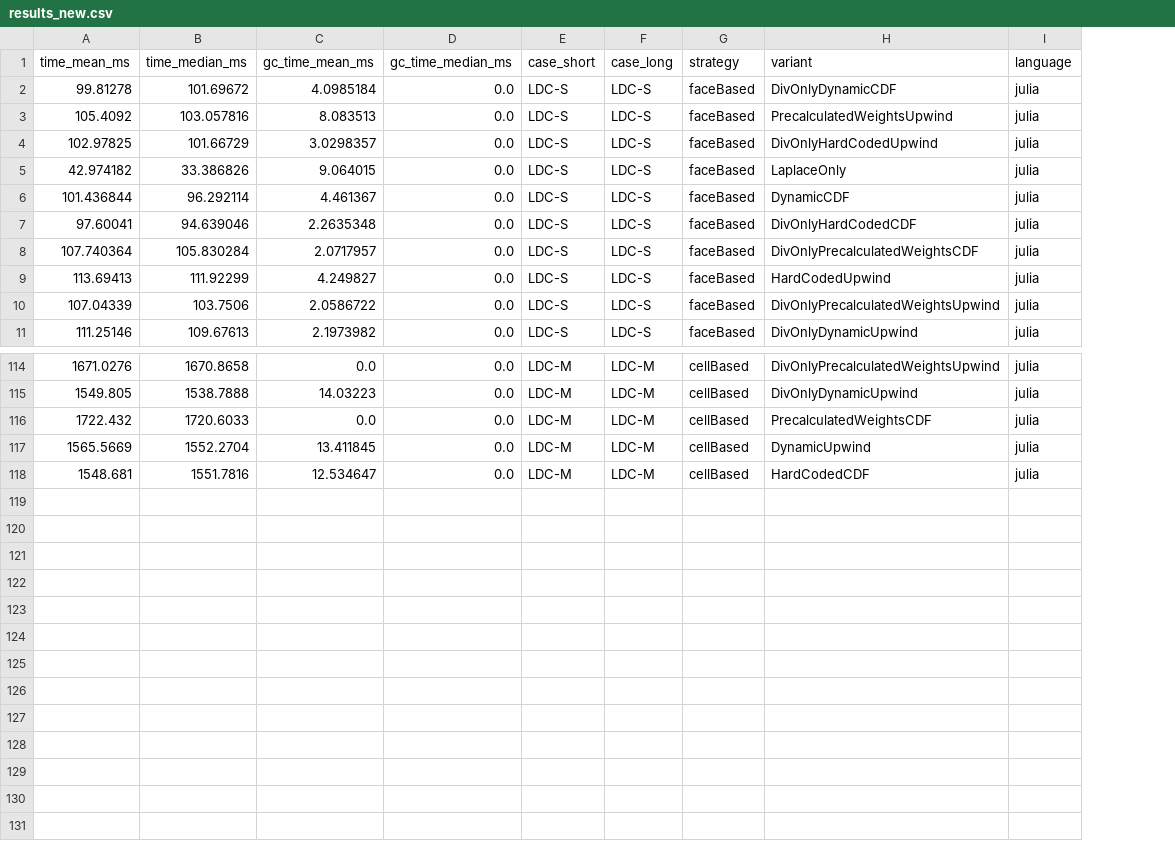
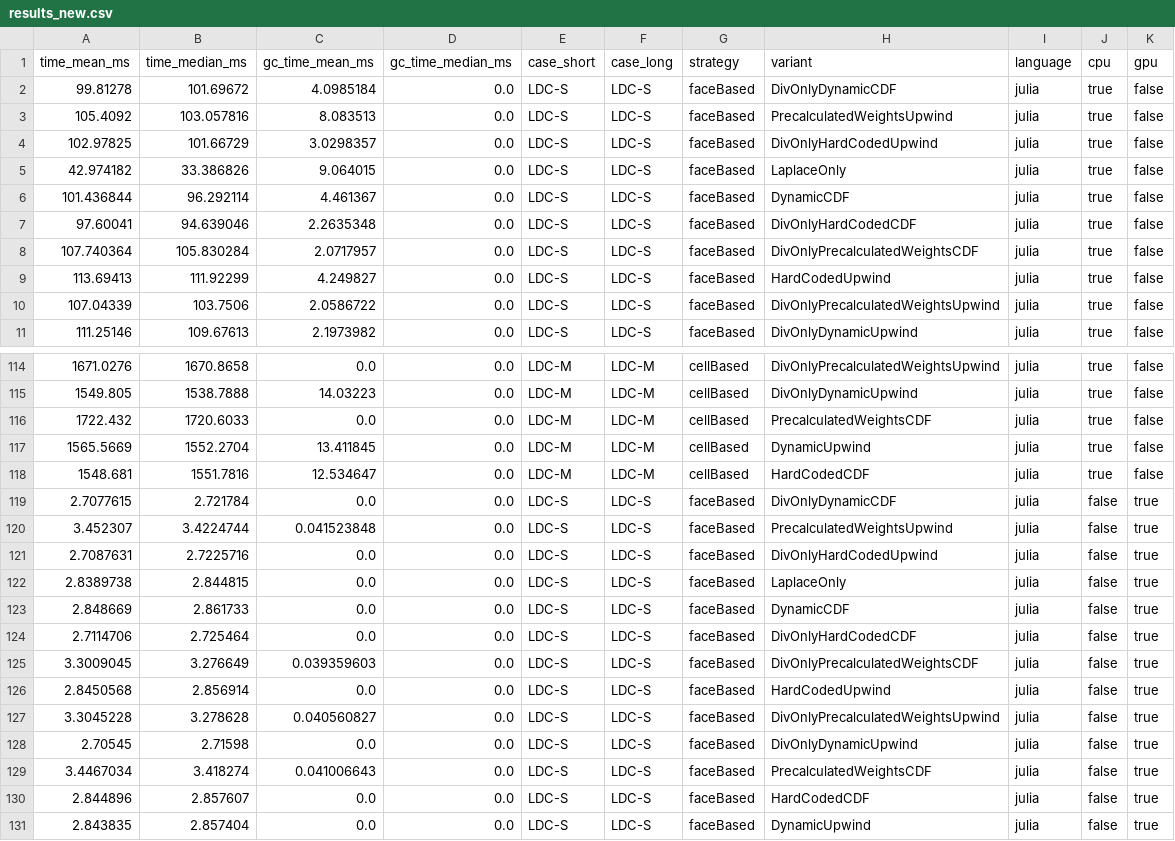
Before and after one commit to lupeterm/FVM-Prototyping, a CSV file: results/results_new.csv, drawn as a sheet; only a part is shown, gaps mark what is left out; the diff names each change by its address in the sheet, - before the commit and + after, or states it on an @@ line.

Commit message:
add gpu facebased methods and ldcs results

```diff
--- a/results/results_new.csv
+++ b/results/results_new.csv
+column J (cpu), rows 2-11: all true; rows 114-118: all true
+column K (gpu), rows 2-11: all false; rows 114-118: all false
+row 119: 2.7077615 | 2.721784 | 0.0 | 0.0 | LDC-S | LDC-S | faceBased | DivOnlyDynamicCDF | julia | false | true
+row 120: 3.452307 | 3.4224744 | 0.041523848 | 0.0 | LDC-S | LDC-S | faceBased | PrecalculatedWeightsUpwind | julia | false | true
+row 121: 2.7087631 | 2.7225716 | 0.0 | 0.0 | LDC-S | LDC-S | faceBased | DivOnlyHardCodedUpwind | julia | false | true
+row 122: 2.8389738 | 2.844815 | 0.0 | 0.0 | LDC-S | LDC-S | faceBased | LaplaceOnly | julia | false | true
+row 123: 2.848669 | 2.861733 | 0.0 | 0.0 | LDC-S | LDC-S | faceBased | DynamicCDF | julia | false | true
+row 124: 2.7114706 | 2.725464 | 0.0 | 0.0 | LDC-S | LDC-S | faceBased | DivOnlyHardCodedCDF | julia | false | true
+row 125: 3.3009045 | 3.276649 | 0.039359603 | 0.0 | LDC-S | LDC-S | faceBased | DivOnlyPrecalculatedWeightsCDF | julia | false | true
+row 126: 2.8450568 | 2.856914 | 0.0 | 0.0 | LDC-S | LDC-S | faceBased | HardCodedUpwind | julia | false | true
+row 127: 3.3045228 | 3.278628 | 0.040560827 | 0.0 | LDC-S | LDC-S | faceBased | DivOnlyPrecalculatedWeightsUpwind | julia | false | true
+row 128: 2.70545 | 2.71598 | 0.0 | 0.0 | LDC-S | LDC-S | faceBased | DivOnlyDynamicUpwind | julia | false | true
+row 129: 3.4467034 | 3.418274 | 0.041006643 | 0.0 | LDC-S | LDC-S | faceBased | PrecalculatedWeightsCDF | julia | false | true
+row 130: 2.844896 | 2.857607 | 0.0 | 0.0 | LDC-S | LDC-S | faceBased | HardCodedCDF | julia | false | true
+row 131: 2.843835 | 2.857404 | 0.0 | 0.0 | LDC-S | LDC-S | faceBased | DynamicUpwind | julia | false | true
```
Also changed, not shown: 3 other files.
